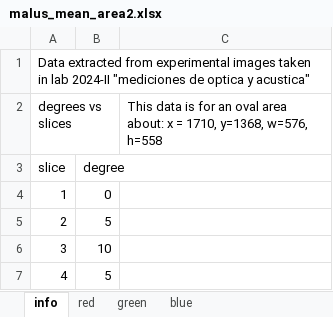
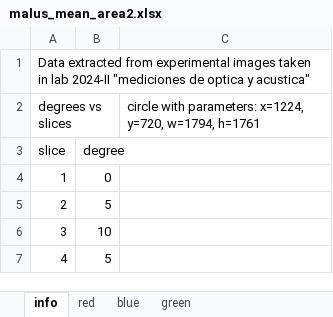
Before and after one commit to PinzonHarker/2024-II_Mediciones_Opticas, an Excel workbook: Exp5b_Malus_camara/malus_mean_area2.xlsx, sheet info, drawn as a sheet; only a part is shown; values as stored, in another font and other column widths than the file's, no borders; the diff names each change by its address in the sheet, - before the commit and + after, or states it on an @@ line.

```diff
--- a/Exp5b_Malus_camara/malus_mean_area2.xlsx (sheet info)
+++ b/Exp5b_Malus_camara/malus_mean_area2.xlsx (sheet info)
@@ sheet tab order changed: info | red | blue | green @@
-C2: This data is for an oval area about: x = 1710, y=1368, w=576, h=558
+C2: circle with parameters: x=1224, y=720, w=1794, h=1761
```
Also changed, not shown: sheet red, sheet blue, sheet green, Exp5b_Malus_camara/malus_mean_area1.xlsx, 20 other files.
